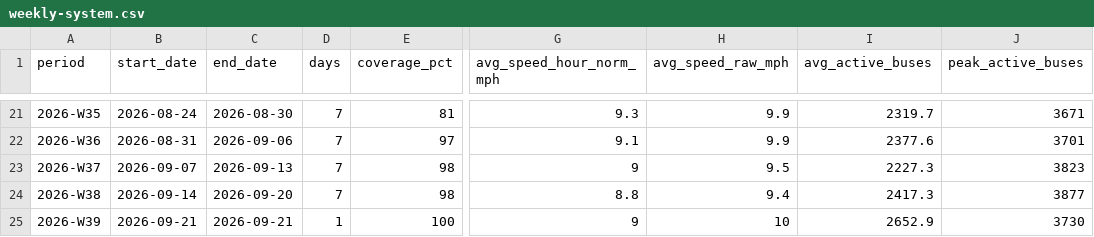
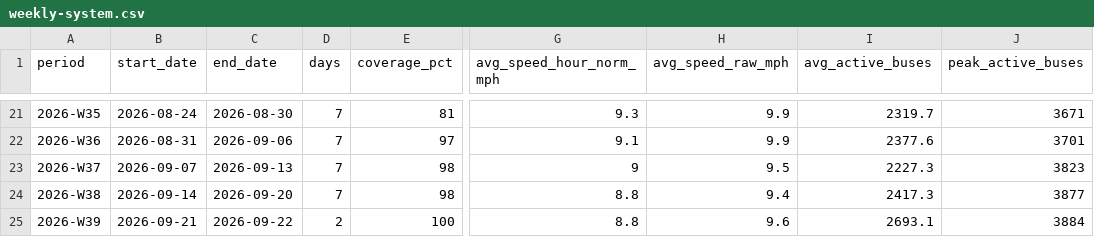
Before and after one commit to joshgreenman1973/experiments, a CSV file: nyc-bus-tracker/data/downloads/weekly-system.csv, drawn as a sheet; only a part is shown, gaps mark what is left out; the diff names each change by its address in the sheet, - before the commit and + after, or states it on an @@ line.

```diff
--- a/nyc-bus-tracker/data/downloads/weekly-system.csv
+++ b/nyc-bus-tracker/data/downloads/weekly-system.csv
-C25 (end_date): 2026-09-21
+C25 (end_date): 2026-09-22
-D25 (days): 1
+D25 (days): 2
-G25 (avg_speed_hour_norm_mph): 9
+G25 (avg_speed_hour_norm_mph): 8.8
-H25 (avg_speed_raw_mph): 10
+H25 (avg_speed_raw_mph): 9.6
-I25 (avg_active_buses): 2652.9
+I25 (avg_active_buses): 2693.1
-J25 (peak_active_buses): 3730
+J25 (peak_active_buses): 3884
```
Also changed, not shown: nyc-bus-tracker/data/downloads/weekly-routes.csv, 6 other files.
